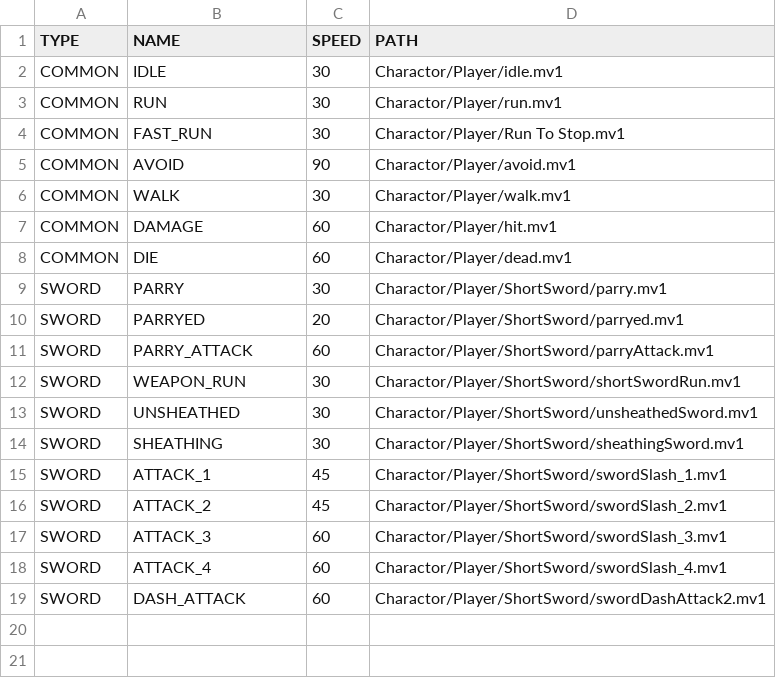
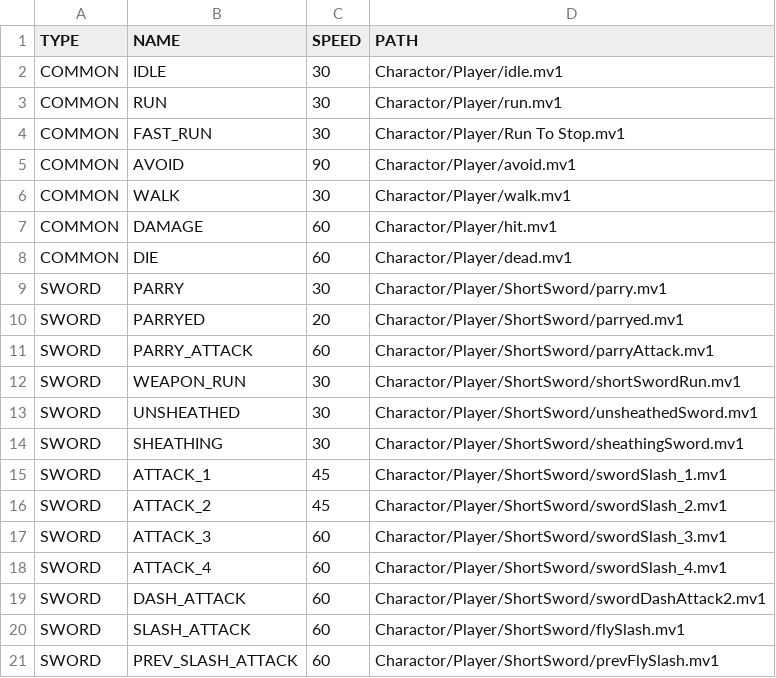
Before and after one commit to yuki0q/2026_Winter_GameDev, a CSV file: 2026後期作品/Data/CSV/PlayerAnim.csv, drawn as a sheet; the diff names each change by its address in the sheet, - before the commit and + after, or states it on an @@ line.

```diff
--- a/2026後期作品/Data/CSV/PlayerAnim.csv
+++ b/2026後期作品/Data/CSV/PlayerAnim.csv
+row 20: SWORD | SLASH_ATTACK | 60 | Charactor/Player/ShortSword/flySlash.mv1
+row 21: SWORD | PREV_SLASH_ATTACK | 60 | Charactor/Player/ShortSword/prevFlySlash.mv1
```
Also changed, not shown: 2026後期作品/Data/CSV/EnemyAnim.csv, 2026後期作品/Data/CSV/PlayerAttack.csv, 30 other files.
